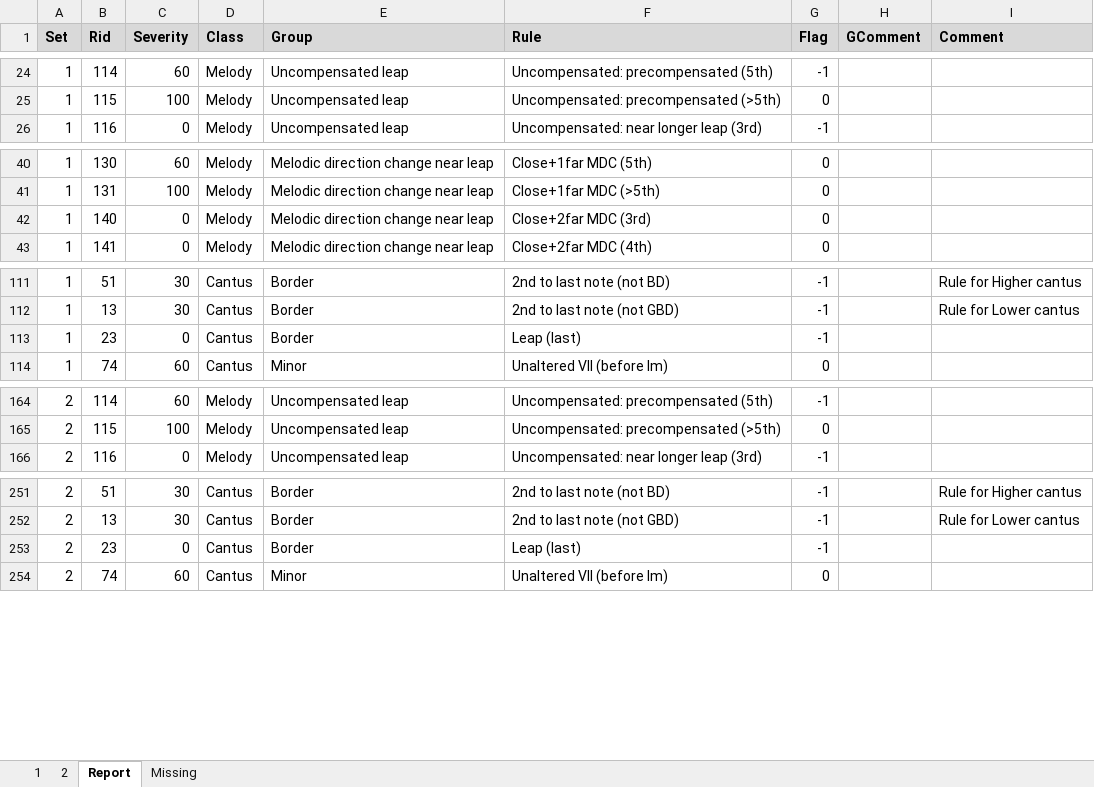
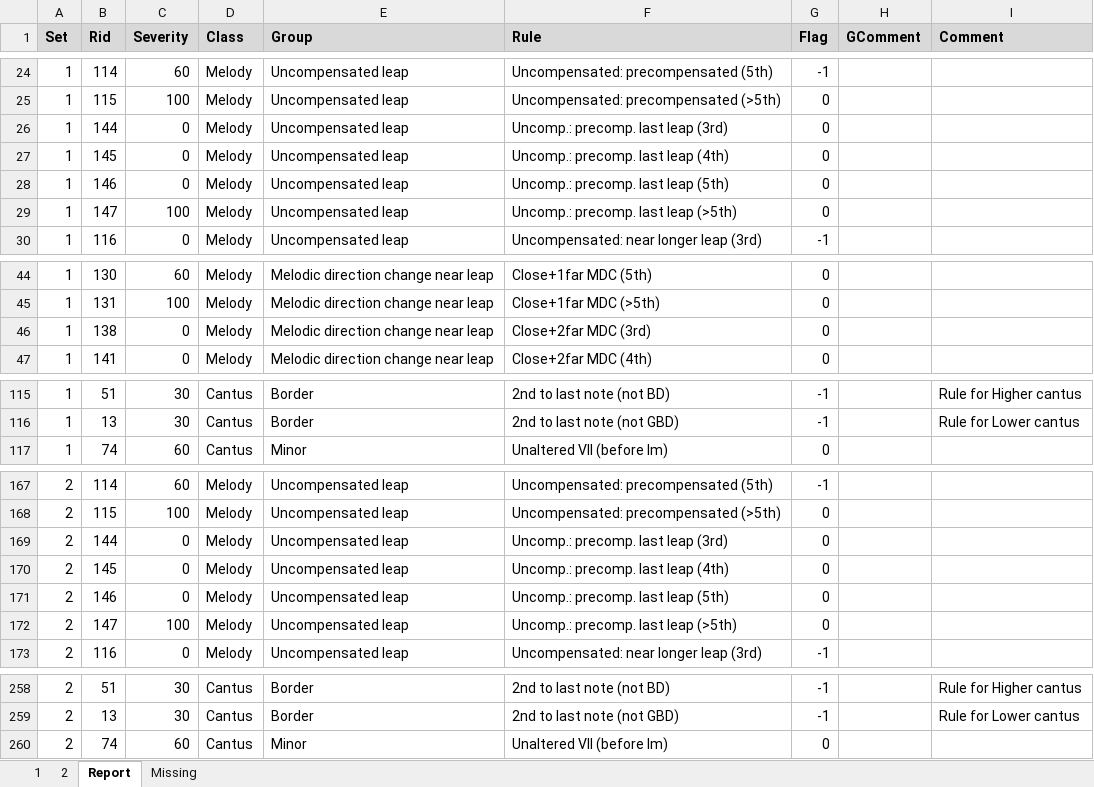
Before and after one commit to rualark/MGen, an Excel workbook: MGen/configs/GenCF1/include/rules.xlsm, sheet Report, drawn as a sheet; only a part is shown, gaps mark what is left out; values as stored, in another font and other column widths than the file's, no borders; removed rows and columns are numbered as before the commit, all else as after; the diff covers the shown part only; the diff names each change by its address in the sheet, - before the commit and + after, or states it on an @@ line.

Commit message:
CF1: Removed last leap flag. Added uncompensated precompensated last leap flags.

```diff
--- a/MGen/configs/GenCF1/include/rules.xlsm (sheet Report)
+++ b/MGen/configs/GenCF1/include/rules.xlsm (sheet Report)
+row 26: 1 | 144 | 0 | Melody | Uncompensated leap | Uncomp.: precomp. last leap (3rd) | 0
+row 27: 1 | 145 | 0 | Melody | Uncompensated leap | Uncomp.: precomp. last leap (4th) | 0
+row 28: 1 | 146 | 0 | Melody | Uncompensated leap | Uncomp.: precomp. last leap (5th) | 0
+row 29: 1 | 147 | 100 | Melody | Uncompensated leap | Uncomp.: precomp. last leap (>5th) | 0
-B46 (Rid): 140
+B46 (Rid): 138
-row 113: 1 | 23 | 0 | Cantus | Border | Leap (last) | -1
+row 169: 2 | 144 | 0 | Melody | Uncompensated leap | Uncomp.: precomp. last leap (3rd) | 0
+row 170: 2 | 145 | 0 | Melody | Uncompensated leap | Uncomp.: precomp. last leap (4th) | 0
+row 171: 2 | 146 | 0 | Melody | Uncompensated leap | Uncomp.: precomp. last leap (5th) | 0
+row 172: 2 | 147 | 100 | Melody | Uncompensated leap | Uncomp.: precomp. last leap (>5th) | 0
-row 253: 2 | 23 | 0 | Cantus | Border | Leap (last) | -1
```
Also changed, not shown: 1 edited cell elsewhere in this sheet, sheet 1, sheet 2, sheet Missing, charts or pictures, 1 other file.
